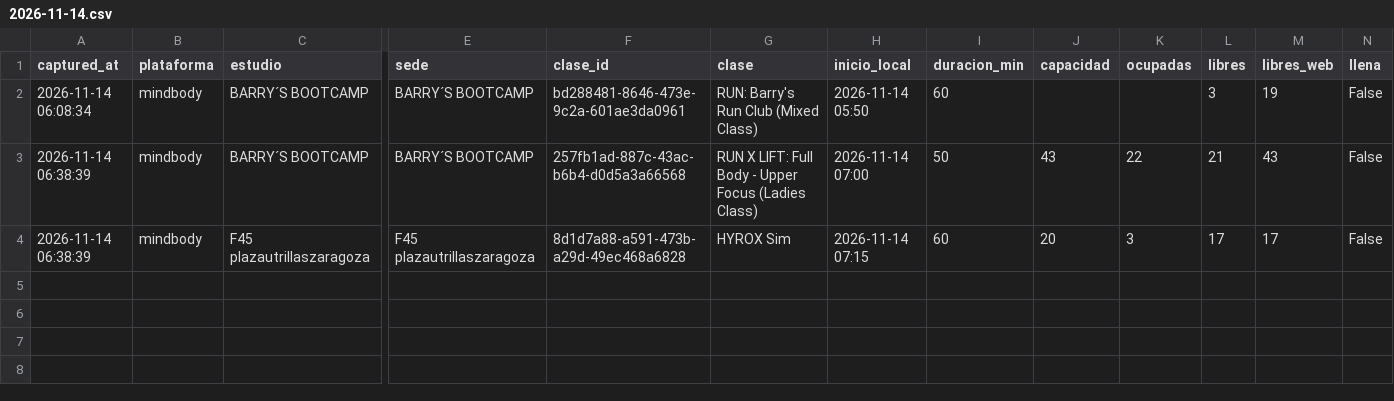
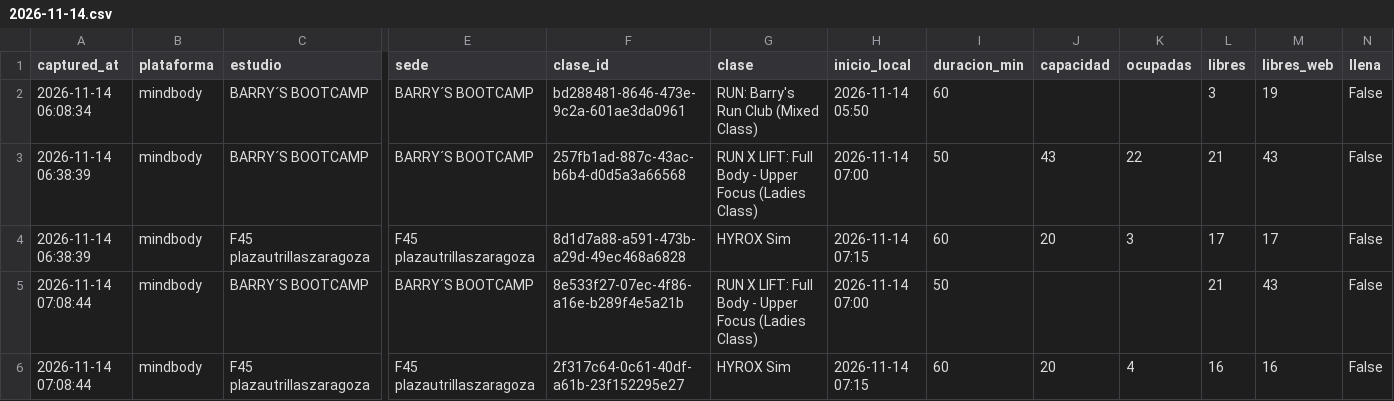
Before and after one commit to fedeloap/ocupacion-beatcore, a CSV file: data/2026-11-14.csv, drawn as a sheet; only a part is shown, gaps mark what is left out; rows hold the shown columns only; the diff names each change by its address in the sheet, - before the commit and + after, or states it on an @@ line.

```diff
--- a/data/2026-11-14.csv
+++ b/data/2026-11-14.csv
+row 5: 2026-11-14 07:08:44 | mindbody | BARRY´S BOOTCAMP | BARRY´S BOOTCAMP | 8e533f27-07ec-4f86-a16e-b289f4e5a21b | RUN X LIFT: Full Body - Upper Focus (Ladies Class) | 2026-11-14 07:00 | 50 |  |  | 21 | 43 | False
+row 6: 2026-11-14 07:08:44 | mindbody | F45 plazautrillaszaragoza | F45 plazautrillaszaragoza | 2f317c64-0c61-40df-a61b-23f152295e27 | HYROX Sim | 2026-11-14 07:15 | 60 | 20 | 4 | 16 | 16 | False
```
Also changed, not shown: 1 other file.
